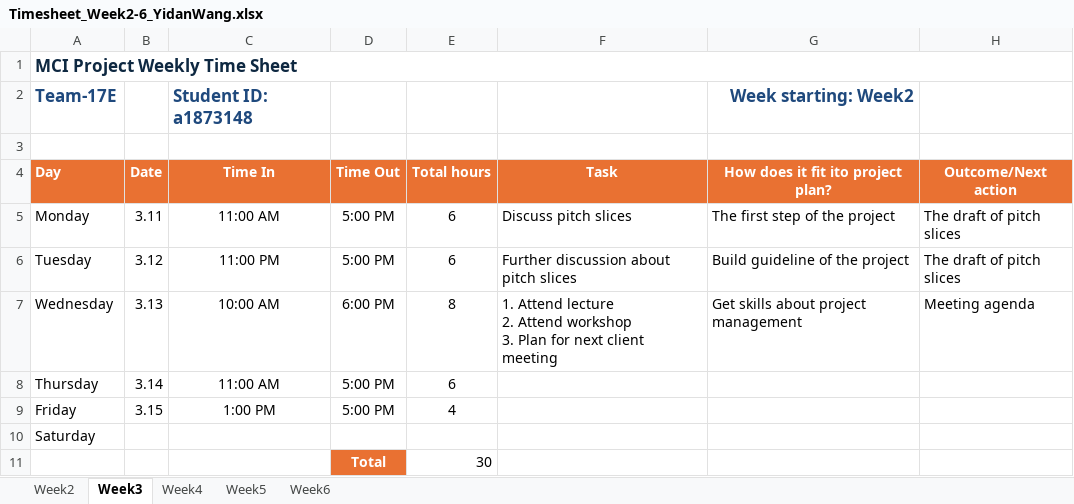
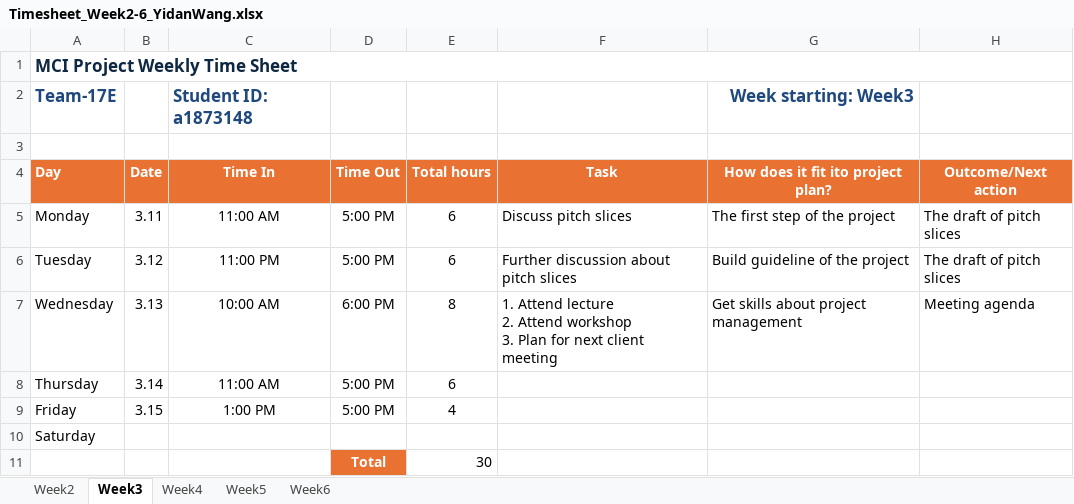
Before and after one commit to yidanwang214/HireSwift-CasualJobFindingSystem, an Excel workbook: Timesheet/Timesheet_Week2-6_YidanWang.xlsx, sheet Week3, drawn as a sheet; values as stored, in another font and other column widths than the file's, no borders; the diff names each change by its address in the sheet, - before the commit and + after, or states it on an @@ line.

Commit message:
Added Yidan's timesheet for week7-12

```diff
--- a/Timesheet/Timesheet_Week2-6_YidanWang.xlsx (sheet Week3)
+++ b/Timesheet/Timesheet_Week2-6_YidanWang.xlsx (sheet Week3)
-G2: Week starting: Week2
+G2: Week starting: Week3
```
Also changed, not shown: sheet Week4, sheet Week5, sheet Week6, 1 other file.
